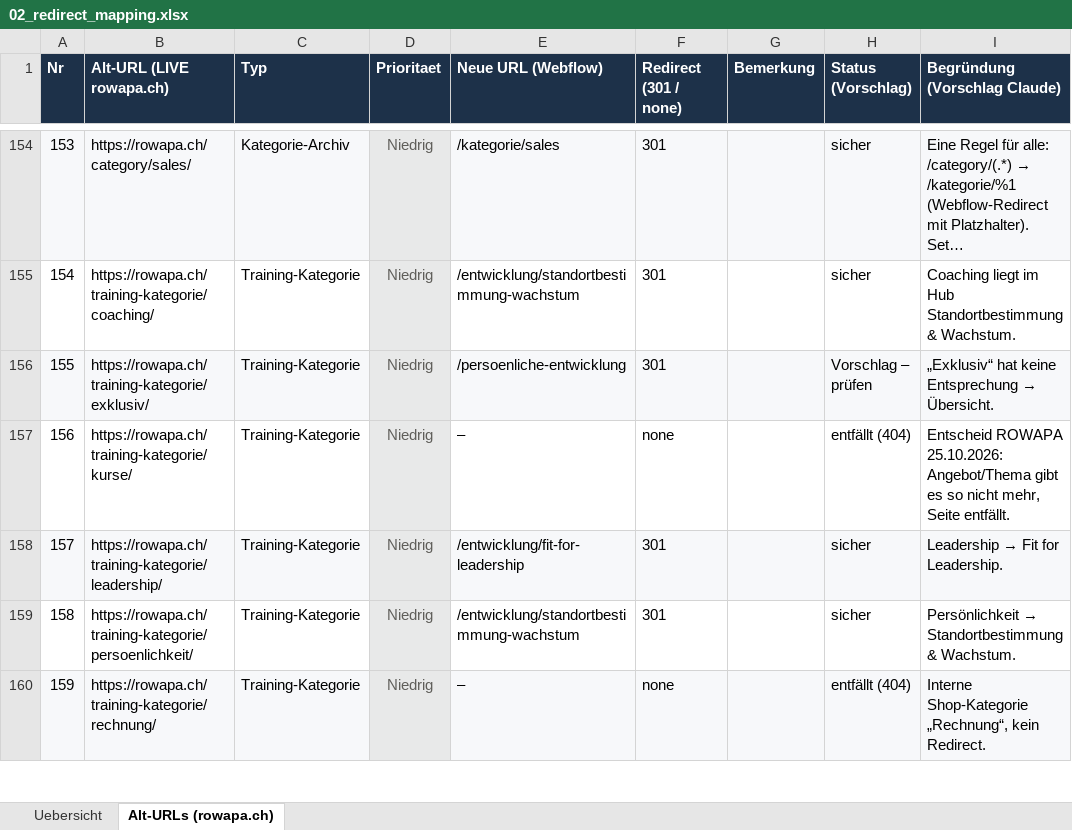
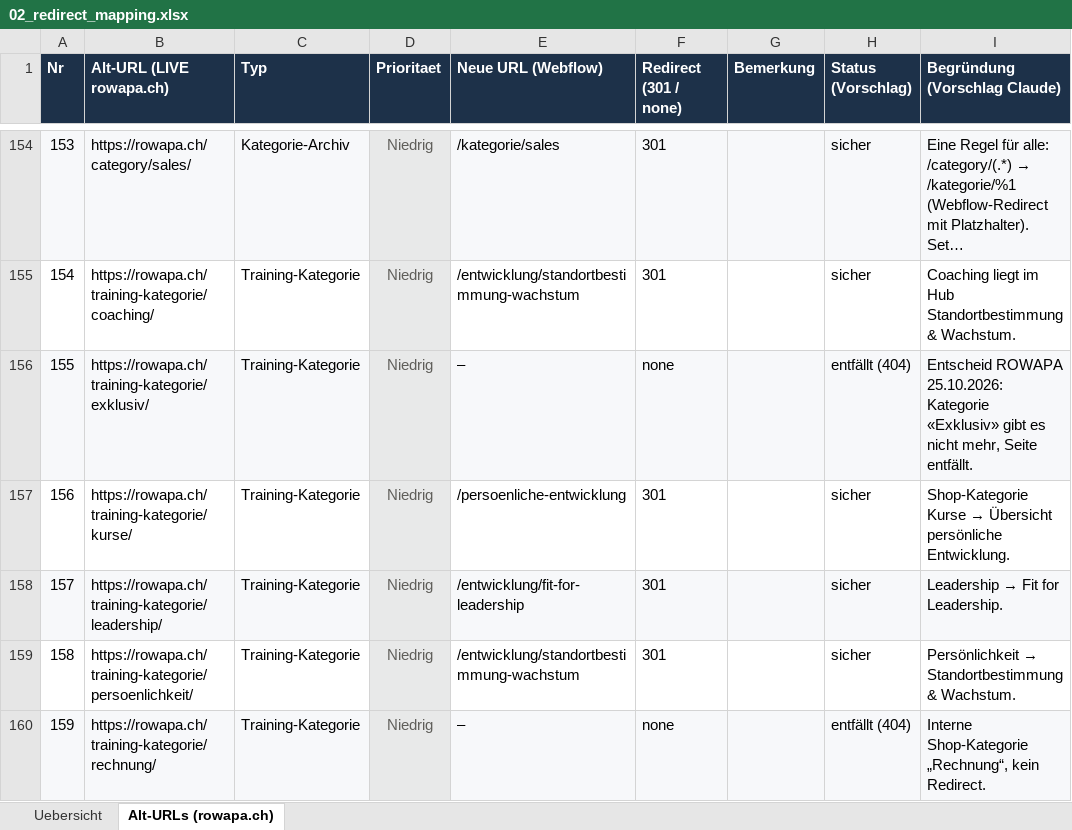
Before and after one commit to ROWAPA-Konzepte/ROWAPA-Website-2027-Automation, an Excel workbook: exports/02_redirect_mapping.xlsx, sheet Alt-URLs (rowapa.ch), drawn as a sheet; only a part is shown, gaps mark what is left out; long unchanged cells end in …; values as stored, in another font and other column widths than the file's, no borders; charts and pictures not drawn; the diff names each change by its address in the sheet, - before the commit and + after, or states it on an @@ line.

```diff
--- a/exports/02_redirect_mapping.xlsx (sheet Alt-URLs (rowapa.ch))
+++ b/exports/02_redirect_mapping.xlsx (sheet Alt-URLs (rowapa.ch))
-E156 (Neue URL (Webflow)): /persoenliche-entwicklung
+E156 (Neue URL (Webflow)): –
-F156 (Redirect (301 / none)): 301
+F156 (Redirect (301 / none)): none
-H156 (Status (Vorschlag)): Vorschlag – prüfen
+H156 (Status (Vorschlag)): entfällt (404)
@@ I156 (Begründung (Vorschlag Claude)): „Exklusiv“ hat keine Entsprechung → Übersicht. → Entscheid ROWAPA 25.10.2026: Kategorie «Exklusiv» gibt es nicht mehr, Seite entfällt. @@
-E157 (Neue URL (Webflow)): –
+E157 (Neue URL (Webflow)): /persoenliche-entwicklung
-F157 (Redirect (301 / none)): none
+F157 (Redirect (301 / none)): 301
-H157 (Status (Vorschlag)): entfällt (404)
+H157 (Status (Vorschlag)): sicher
@@ I157 (Begründung (Vorschlag Claude)): Entscheid ROWAPA 25.10.2026: Angebot/Thema gibt es so nicht mehr, Seite entfällt. → Shop-Kategorie Kurse → Übersicht persönliche Entwicklung. @@
```
Also changed, not shown: sheet Uebersicht, 2 other files.
